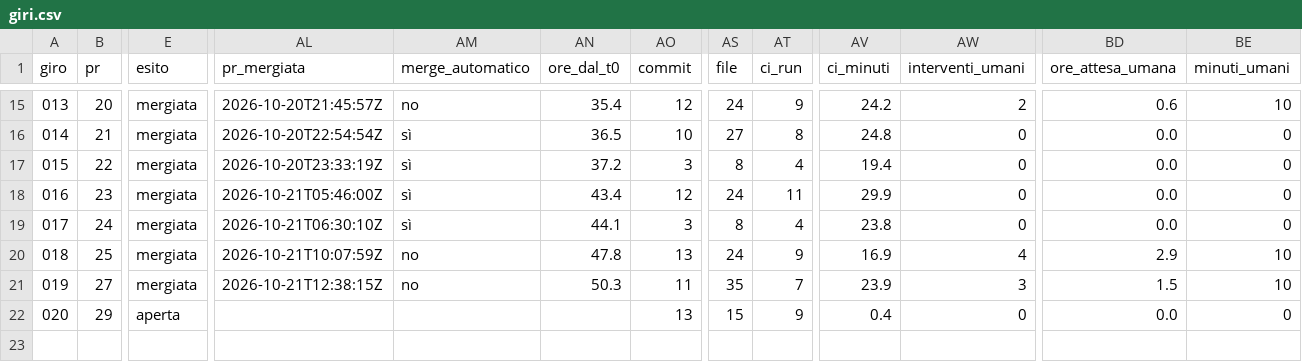
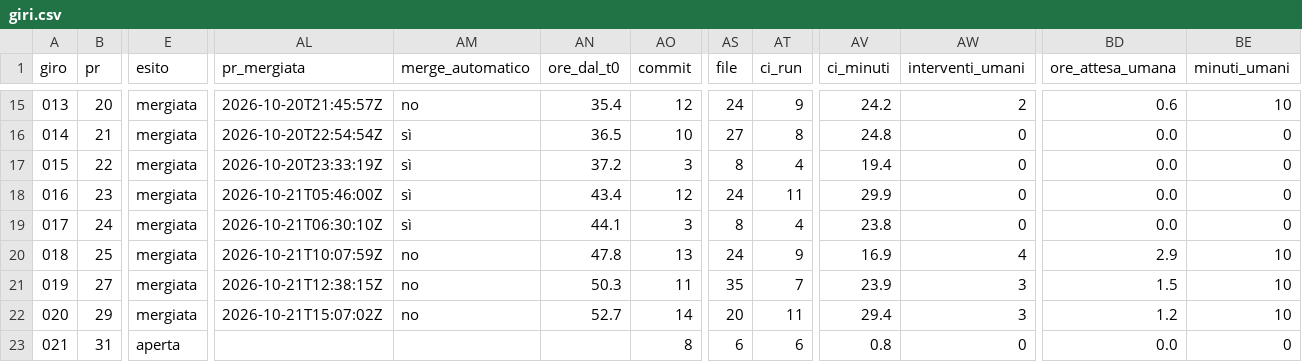
Before and after one commit to samueleniccolai-dev/planforhome, a CSV file: metrics/giri.csv, drawn as a sheet; only a part is shown, gaps mark what is left out; rows hold the shown columns only; the diff covers the shown part only; the diff names each change by its address in the sheet, - before the commit and + after, or states it on an @@ line.

```diff
--- a/metrics/giri.csv
+++ b/metrics/giri.csv
-E22 (esito): aperta
+E22 (esito): mergiata
-AL22 (pr_mergiata): (empty)
+AL22 (pr_mergiata): 2026-10-21T15:07:02Z
-AM22 (merge_automatico): (empty)
+AM22 (merge_automatico): no
-AN22 (ore_dal_t0): (empty)
+AN22 (ore_dal_t0): 52.7
-AO22 (commit): 13
+AO22 (commit): 14
-AS22 (file): 15
+AS22 (file): 20
-AT22 (ci_run): 9
+AT22 (ci_run): 11
-AV22 (ci_minuti): 0.4
+AV22 (ci_minuti): 29.4
-AW22 (interventi_umani): 0
+AW22 (interventi_umani): 3
-BD22 (ore_attesa_umana): 0.0
+BD22 (ore_attesa_umana): 1.2
-BE22 (minuti_umani): 0
+BE22 (minuti_umani): 10
+row 23: 021 | 31 | aperta |  |  |  | 8 | 6 | 6 | 0.8 | 0 | 0.0 | 0
```
Also changed, not shown: 2 edited cells elsewhere in this file, 6 other files.
